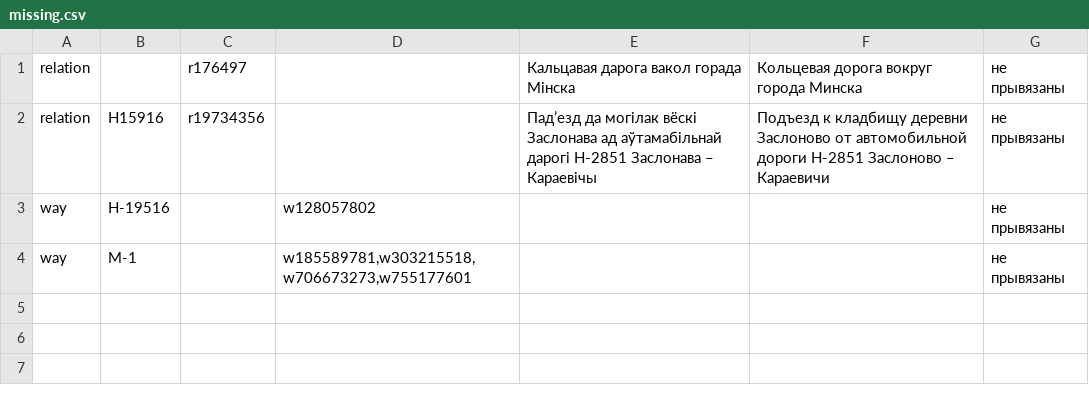
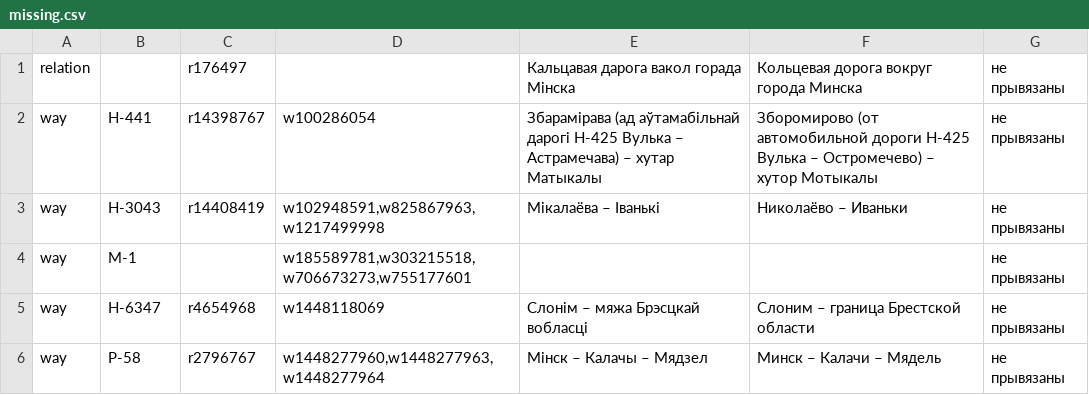
Before and after one commit to lidacity/osm-validator, a CSV file: docs/missing.csv, drawn as a sheet; removed rows and columns are numbered as before the commit, all else as after; the diff names each change by its address in the sheet, - before the commit and + after, or states it on an @@ line.

```diff
--- a/docs/missing.csv
+++ b/docs/missing.csv
-row 2: relation | Н15916 | r19734356 |  | Падʼезд да могілак вёскі Заслонава ад аўтамабільнай дарогі Н-2851 Заслонава – Караевічы | Подъезд к кладбищу деревни Заслоново от автомобильной дороги Н-2851 Заслоново – Караевичи | не прывязаны
-row 3: way | Н-19516 |  | w128057802 |  |  | не прывязаны
+row 2: way | Н-441 | r14398767 | w100286054 | Збарамірава (ад аўтамабільнай дарогі Н-425 Вулька – Астрамечава) – хутар Матыкалы | Зборомирово (от автомобильной дороги Н-425 Вулька – Остромечево) – хутор Мотыкалы | не прывязаны
+row 3: way | Н-3043 | r14408419 | w102948591,w825867963,w1217499998 | Мікалаёва – Іванькі | Николаёво – Иваньки | не прывязаны
+row 5: way | Н-6347 | r4654968 | w1448118069 | Слонім – мяжа Брэсцкай вобласці | Слоним – граница Брестской области | не прывязаны
+row 6: way | Р-58 | r2796767 | w1448277960,w1448277963,w1448277964 | Мінск – Калачы – Мядзел | Минск – Калачи – Мядель | не прывязаны
```
Also changed, not shown: docs/network.csv, 11 other files.
